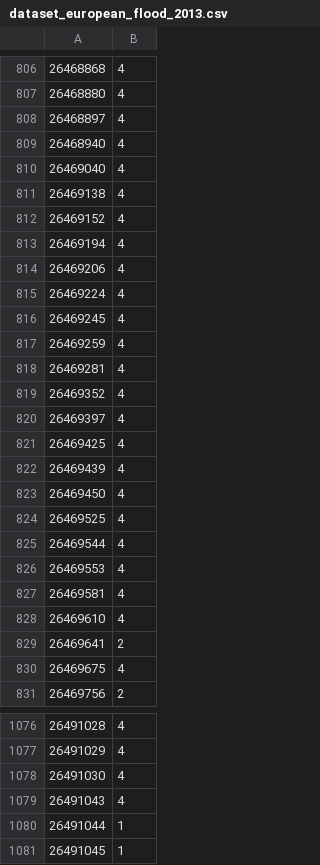
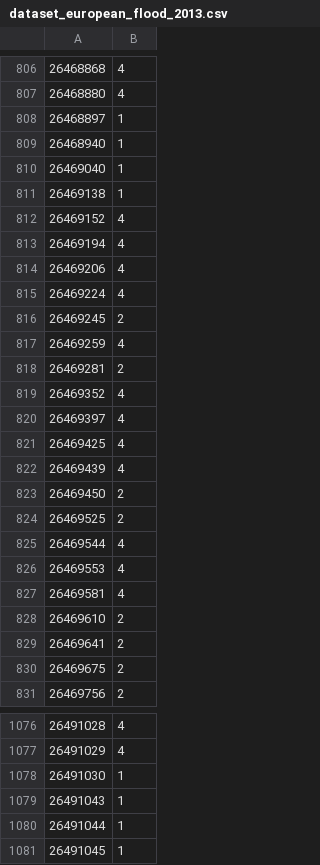
Before and after one commit to jorgemspereira/Flood-Image-Tagger, a CSV file: results/dataset_european_flood_2013.csv, drawn as a sheet; only a part is shown, gaps mark what is left out; the diff covers the shown part only; the diff names each change by its address in the sheet, - before the commit and + after, or states it on an @@ line.

Commit message:
European floods concluded.

```diff
--- a/results/dataset_european_flood_2013.csv
+++ b/results/dataset_european_flood_2013.csv
-B808:B811: 4
+B808:B811: 1
-B816: 4
+B816: 2
-B818: 4
+B818: 2
-B823:B824: 4
+B823:B824: 2
-B828: 4
+B828: 2
-B830: 4
+B830: 2
-B1078:B1079: 4
+B1078:B1079: 1
```
Also changed, not shown: 186 edited cells elsewhere in this file.
